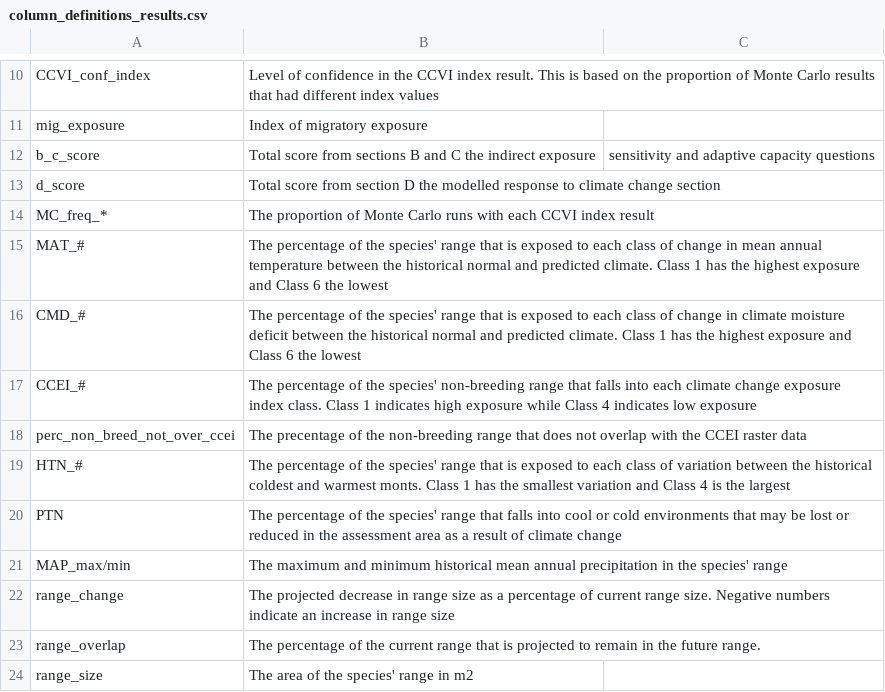
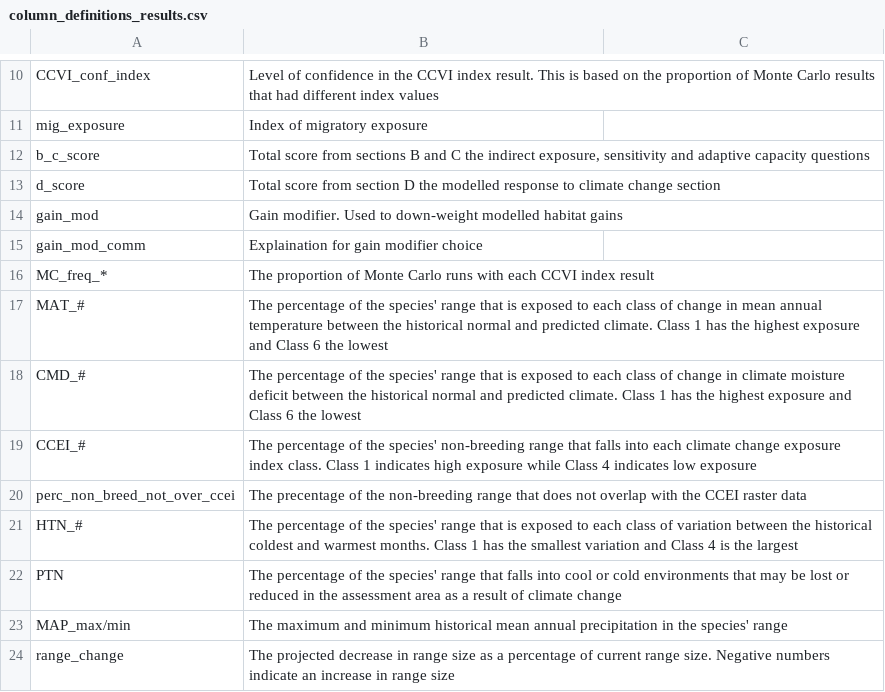
Before and after one commit to LandSciTech/ccviR, a CSV file: inst/extdata/column_definitions_results.csv, drawn as a sheet; only a part is shown, gaps mark what is left out; the shorter side is filled out with more unchanged rows.

Commit message:
add a gain modifier #39

```diff
--- a/inst/extdata/column_definitions_results.csv
+++ b/inst/extdata/column_definitions_results.csv
@@ -11,4 +11,6 @@ CCVI_conf_index,Level of confidence in the CCVI index result. This is based on t
 mig_exposure,Index of migratory exposure
-b_c_score,Total score from sections B and C the indirect exposure, sensitivity and adaptive capacity questions
+b_c_score,"Total score from sections B and C the indirect exposure, sensitivity and adaptive capacity questions"
 d_score,Total score from section D the modelled response to climate change section
+gain_mod, Gain modifier. Used to down-weight modelled habitat gains
+gain_mod_comm, Explaination for gain modifier choice
 MC_freq_*,The proportion of Monte Carlo runs with each CCVI index result
@@ -18,3 +20,3 @@ CCEI_#,The percentage of the species' non-breeding range that falls into each cl
 perc_non_breed_not_over_ccei,The precentage of the non-breeding range that does not overlap with the CCEI raster data
-HTN_#,The percentage of the species' range that is exposed to each class of variation between the historical coldest and warmest monts. Class 1 has the smallest variation and Class 4 is the largest
+HTN_#,The percentage of the species' range that is exposed to each class of variation between the historical coldest and warmest months. Class 1 has the smallest variation and Class 4 is the largest
 PTN,The percentage of the species' range that falls into cool or cold environments that may be lost or reduced in the assessment area as a result of climate change
```
Also changed, not shown: 4 other files.
